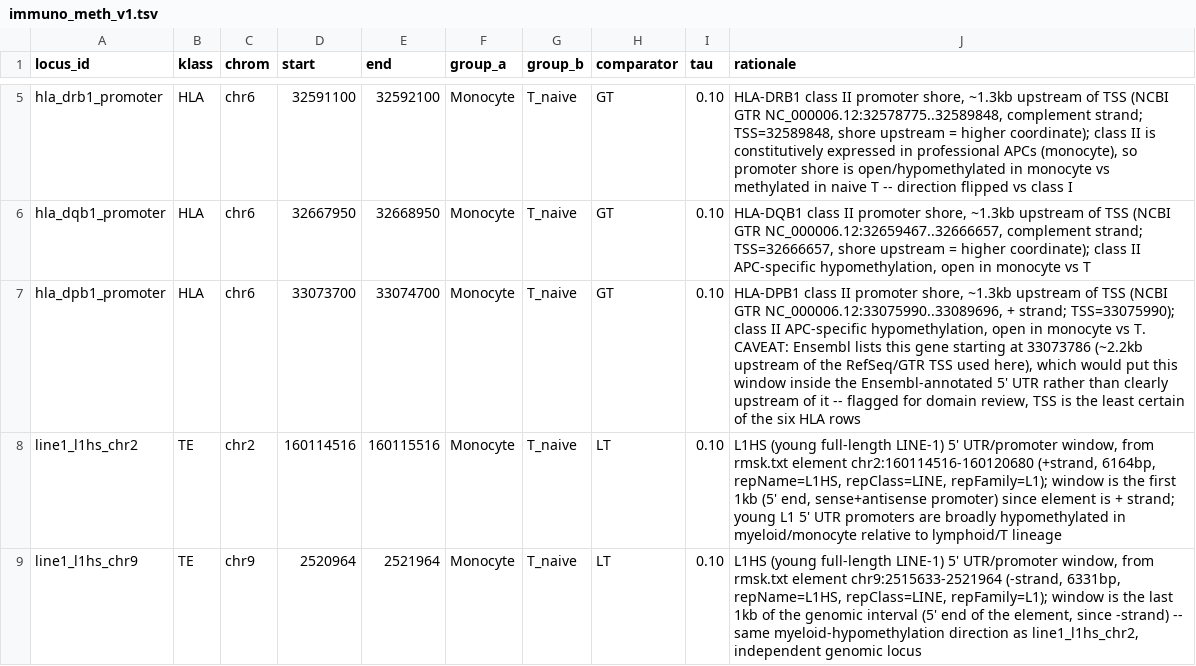
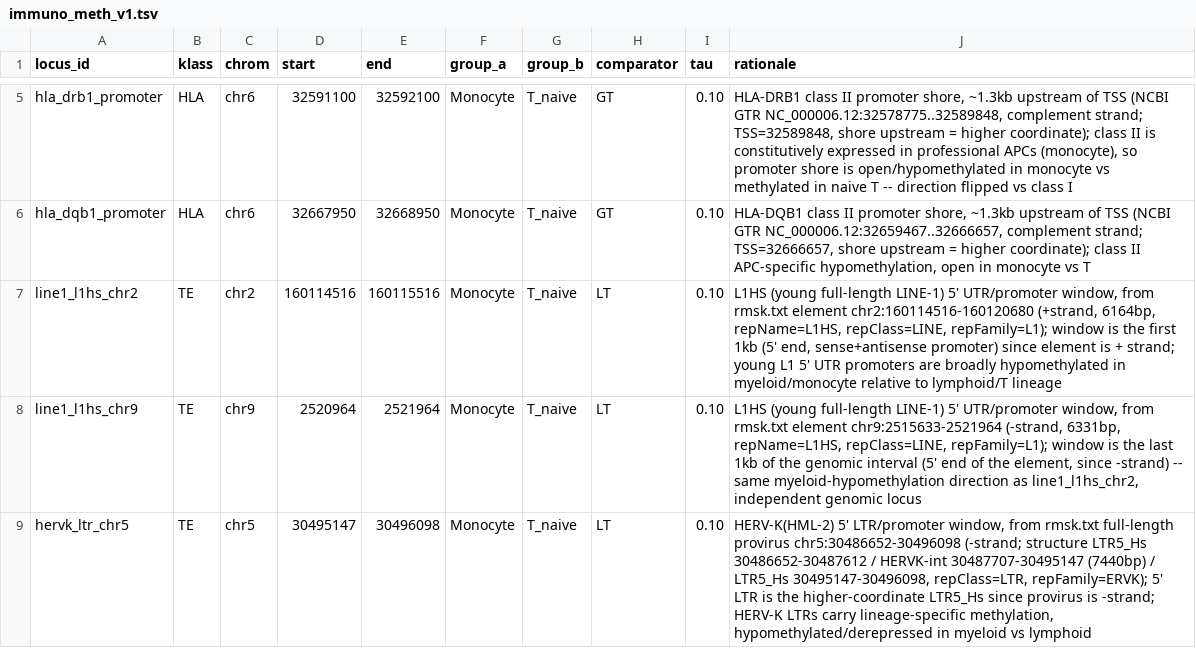
Before and after one commit to beldez01/polymer-claims, a TSV file: src/polymer_claims/panels/immuno_meth_v1.tsv, drawn as a sheet; only a part is shown, gaps mark what is left out; the shorter side is filled out with more unchanged rows.

Commit message:
chore(panels): drop hla_dpb1 (RefSeq/Ensembl TSS ambiguity) — panel now 9 loci

```diff
--- a/src/polymer_claims/panels/immuno_meth_v1.tsv
+++ b/src/polymer_claims/panels/immuno_meth_v1.tsv
@@ -6,3 +6,2 @@ hla_drb1_promoter	HLA	chr6	32591100	32592100	Monocyte	T_naive	GT	0.10	HLA-DRB1 c
 hla_dqb1_promoter	HLA	chr6	32667950	32668950	Monocyte	T_naive	GT	0.10	HLA-DQB1 class II promoter shore, ~1.3kb upstream of TSS (NCBI GTR NC_000006.12:32659467..32666657, complement strand; TSS=32666657, shore upstream = higher coordinate); class II APC-specific hypomethylation, open in monocyte vs T
-hla_dpb1_promoter	HLA	chr6	33073700	33074700	Monocyte	T_naive	GT	0.10	HLA-DPB1 class II promoter shore, ~1.3kb upstream of TSS (NCBI GTR NC_000006.12:33075990..33089696, + strand; TSS=33075990); class II APC-specific hypomethylation, open in monocyte vs T. CAVEAT: Ensembl lists this gene starting at 33073786 (~2.2kb upstream of the RefSeq/GTR TSS used here), which would put this window inside the Ensembl-annotated 5' UTR rather than clearly upstream of it -- flagged for domain review, TSS is the least certain of the six HLA rows
 line1_l1hs_chr2	TE	chr2	160114516	160115516	Monocyte	T_naive	LT	0.10	L1HS (young full-length LINE-1) 5' UTR/promoter window, from rmsk.txt element chr2:160114516-160120680 (+strand, 6164bp, repName=L1HS, repClass=LINE, repFamily=L1); window is the first 1kb (5' end, sense+antisense promoter) since element is + strand; young L1 5' UTR promoters are broadly hypomethylated in myeloid/monocyte relative to lymphoid/T lineage
```
